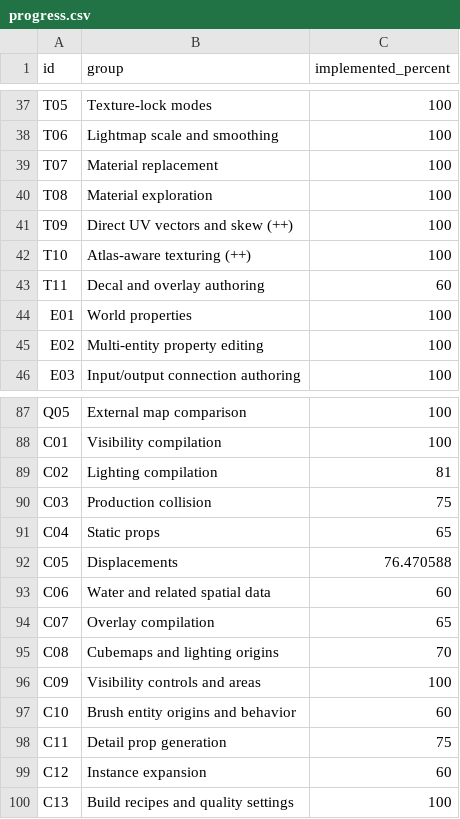
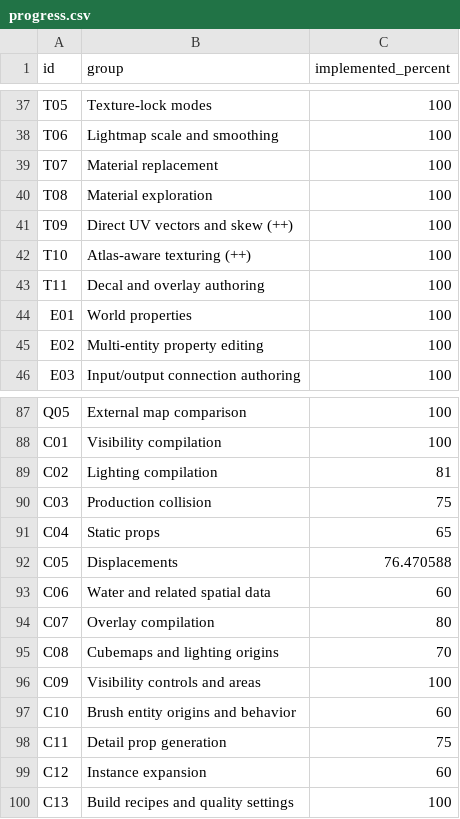
Before and after one commit to nikooo777/HammeRR, a CSV file: docs/progress.csv, drawn as a sheet; only a part is shown, gaps mark what is left out.

```diff
--- a/docs/progress.csv
+++ b/docs/progress.csv
@@ -42,3 +42,3 @@ T09,Direct UV vectors and skew (++),100
 T10,Atlas-aware texturing (++),100
-T11,Decal and overlay authoring,60
+T11,Decal and overlay authoring,100
 E01,World properties,100
@@ -93,3 +93,3 @@ C05,Displacements,76.470588
 C06,Water and related spatial data,60
-C07,Overlay compilation,65
+C07,Overlay compilation,80
 C08,Cubemaps and lighting origins,70
```
Also changed, not shown: 42 other files.
